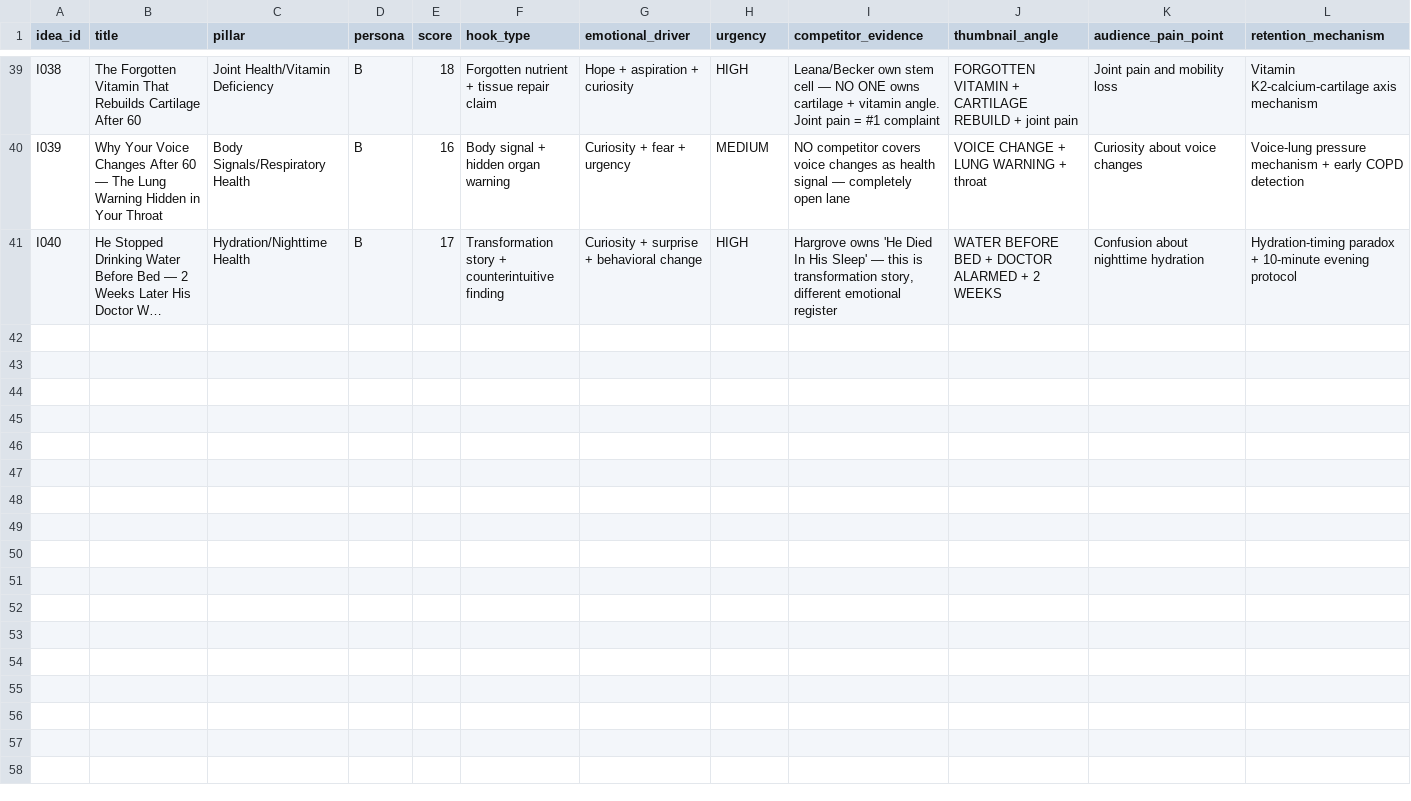
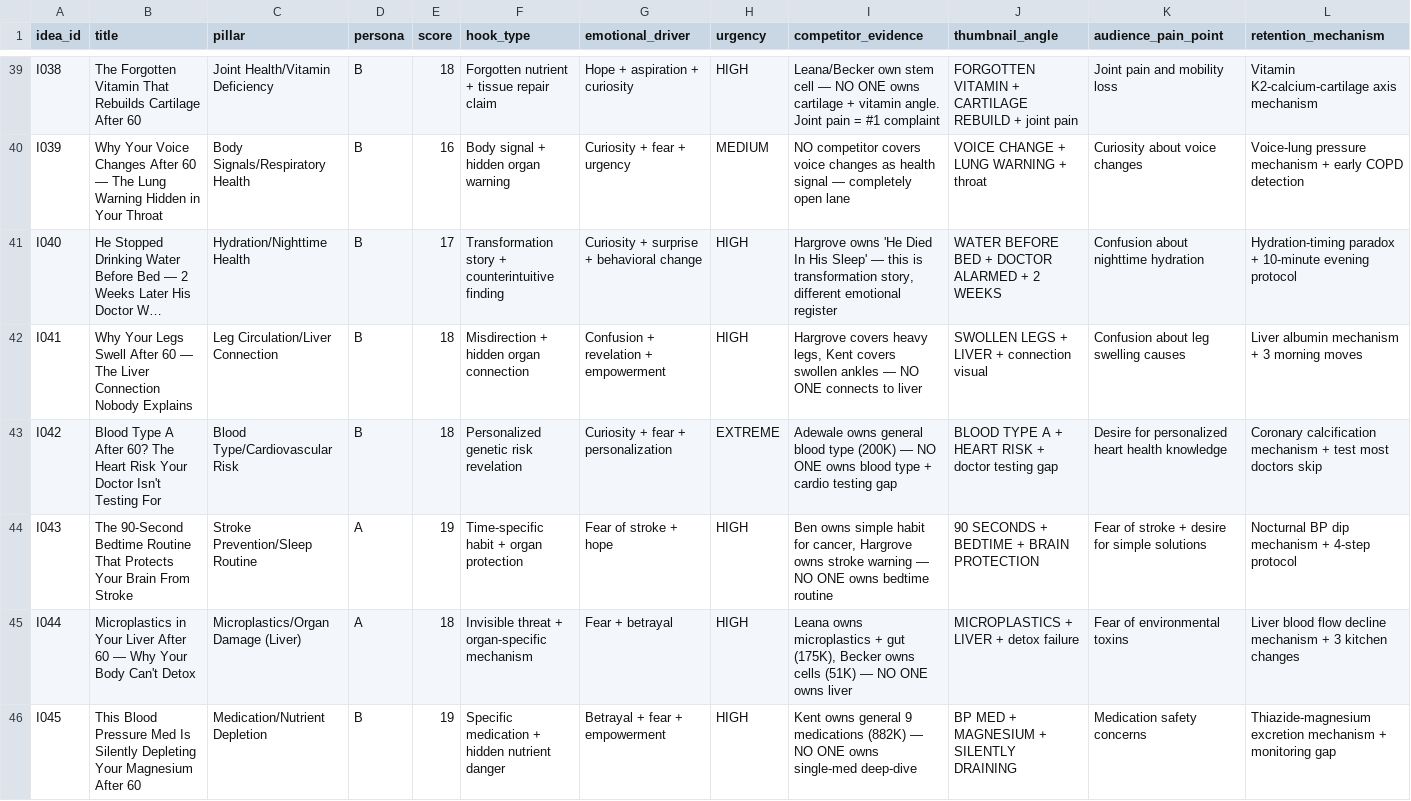
Before and after one commit to tanishkrai07/hermes-youtube-growth-os, a CSV file: memory/video_idea_bank.csv, drawn as a sheet; only a part is shown, gaps mark what is left out; long unchanged cells end in …; rows hold the shown columns only; the diff covers the shown part only; the diff names each change by its address in the sheet, - before the commit and + after, or states it on an @@ line.

```diff
--- a/memory/video_idea_bank.csv
+++ b/memory/video_idea_bank.csv
+row 42: I041 | Why Your Legs Swell After 60 — The Liver Connection Nobody Explains | Leg Circulation/Liver Connection | B | 18 | Misdirection + hidden organ connection | Confusion + revelation + empowerment | HIGH | Hargrove covers heavy legs, Kent covers swollen ankles — NO ONE connects to liver | SWOLLEN LEGS + LIVER + connection visual | Confusion about leg swelling causes | Liver albumin mechanism + 3 morning moves
+row 43: I042 | Blood Type A After 60? The Heart Risk Your Doctor Isn't Testing For | Blood Type/Cardiovascular Risk | B | 18 | Personalized genetic risk revelation | Curiosity + fear + personalization | EXTREME | Adewale owns general blood type (200K) — NO ONE owns blood type + cardio testing gap | BLOOD TYPE A + HEART RISK + doctor testing gap | Desire for personalized heart health knowledge | Coronary calcification mechanism + test most doctors skip
+row 44: I043 | The 90-Second Bedtime Routine That Protects Your Brain From Stroke | Stroke Prevention/Sleep Routine | A | 19 | Time-specific habit + organ protection | Fear of stroke + hope | HIGH | Ben owns simple habit for cancer, Hargrove owns stroke warning — NO ONE owns bedtime routine | 90 SECONDS + BEDTIME + BRAIN PROTECTION | Fear of stroke + desire for simple solutions | Nocturnal BP dip mechanism + 4-step protocol
+row 45: I044 | Microplastics in Your Liver After 60 — Why Your Body Can't Detox | Microplastics/Organ Damage (Liver) | A | 18 | Invisible threat + organ-specific mechanism | Fear + betrayal | HIGH | Leana owns microplastics + gut (175K), Becker owns cells (51K) — NO ONE owns liver | MICROPLASTICS + LIVER + detox failure | Fear of environmental toxins | Liver blood flow decline mechanism + 3 kitchen changes
+row 46: I045 | This Blood Pressure Med Is Silently Depleting Your Magnesium After 60 | Medication/Nutrient Depletion | B | 19 | Specific medication + hidden nutrient danger | Betrayal + fear + empowerment | HIGH | Kent owns general 9 medications (882K) — NO ONE owns single-med deep-dive | BP MED + MAGNESIUM + SILENTLY DRAINING | Medication safety concerns | Thiazide-magnesium excretion mechanism + monitoring gap
```
Also changed, not shown: 5 added rows elsewhere in this file, 6 other files.
